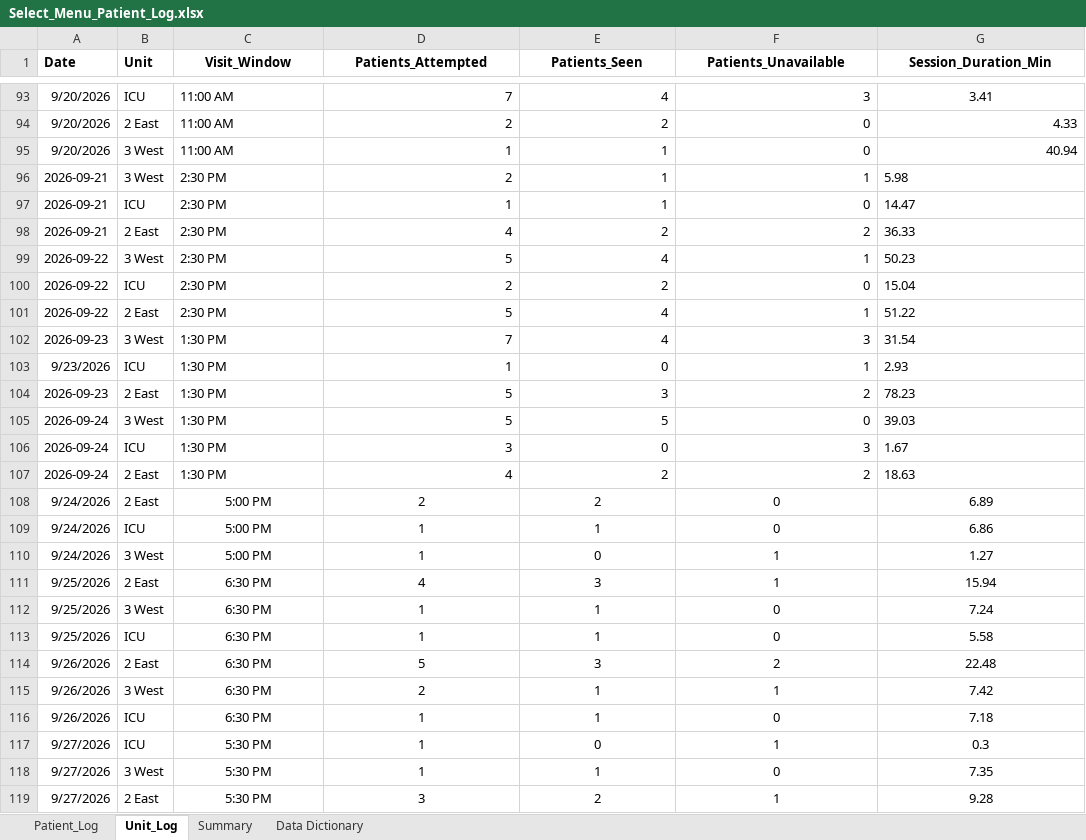
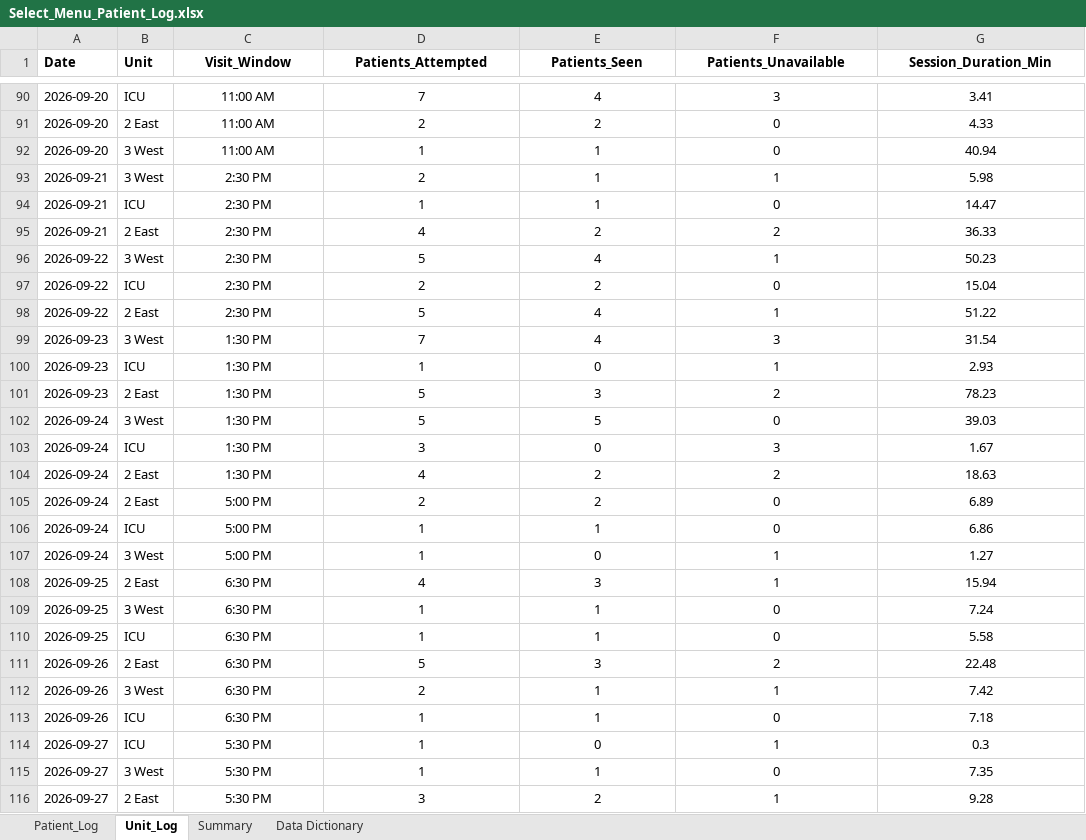
Before and after one commit to crystalsdata/SelectMenuTracker, an Excel workbook: Select_Menu_Patient_Log.xlsx, sheet Unit_Log, drawn as a sheet; only a part is shown, gaps mark what is left out; values as stored, in another font and other column widths than the file's, no borders; addresses are those after the commit; the diff covers the shown part only; the diff names each change by its address in the sheet, - before the commit and + after, or states it on an @@ line.

```diff
--- a/Select_Menu_Patient_Log.xlsx (sheet Unit_Log)
+++ b/Select_Menu_Patient_Log.xlsx (sheet Unit_Log)
-A90:A92 (Date): 9/20/2026
+A90:A92 (Date): 2026-09-20
-C90:C104 alignment: left
+C90:C104 alignment: center
-D90:F90 alignment: right
+D90:F90 alignment: center
-D91:G92 alignment: right
+D91:G92 alignment: center
-D93:F104 alignment: right
+D93:F104 alignment: center
-G93:G104 alignment: left
+G93:G104 alignment: center
-A100 (Date): 9/23/2026
+A100 (Date): 2026-09-23
-A105:A107 (Date): 9/24/2026
+A105:A107 (Date): 2026-09-24
-A108:A110 (Date): 9/25/2026
+A108:A110 (Date): 2026-09-25
-A111:A113 (Date): 9/26/2026
+A111:A113 (Date): 2026-09-26
-A114:A116 (Date): 9/27/2026
+A114:A116 (Date): 2026-09-27
```
Also changed, not shown: 31 added rows, 10 removed rows, 74 edited cells and cell formats elsewhere in this sheet, sheet Patient_Log, sheet Summary, formulas that keep their value, 4 other files.
